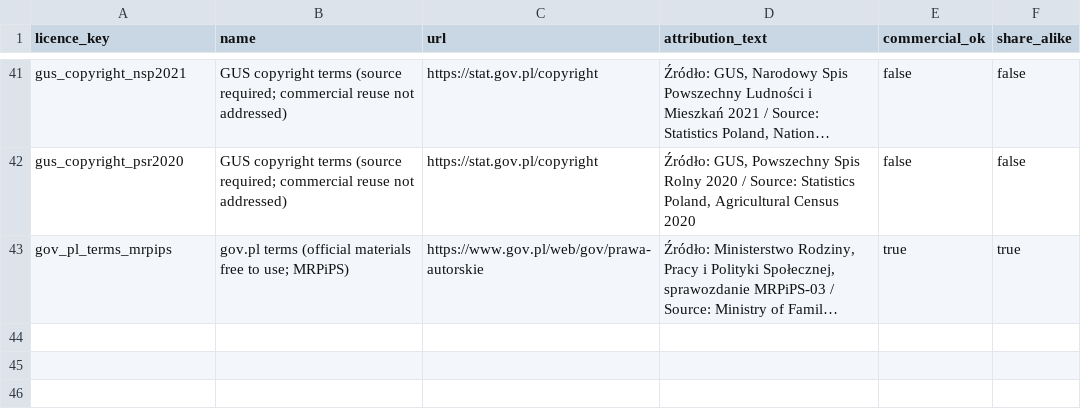
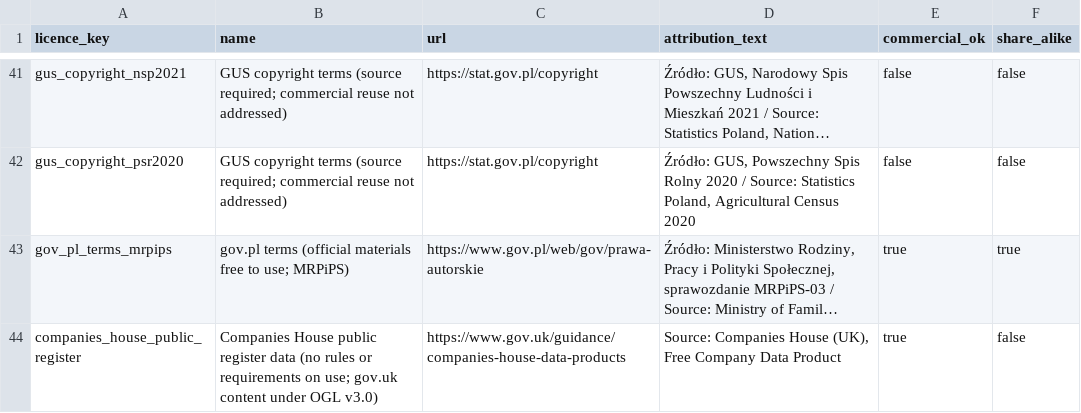
Before and after one commit to zohelo/zohelo-data, a CSV file: warehouse/seeds/licence.csv, drawn as a sheet; only a part is shown, gaps mark what is left out; long unchanged cells end in …; the diff names each change by its address in the sheet, - before the commit and + after, or states it on an @@ line.

```diff
--- a/warehouse/seeds/licence.csv
+++ b/warehouse/seeds/licence.csv
+row 44: companies_house_public_register | Companies House public register data (no rules or requirements on use; gov.uk content under OGL v3.0) | https://www.gov.uk/guidance/companies-house-data-products | Source: Companies House (UK), Free Company Data Product | true | false
```
Also changed, not shown: warehouse/seeds/source.csv, warehouse/seeds/unit_map.csv, 12 other files.
